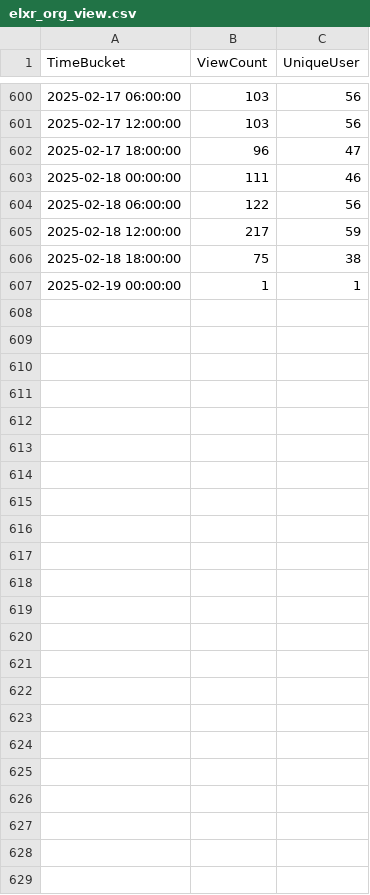
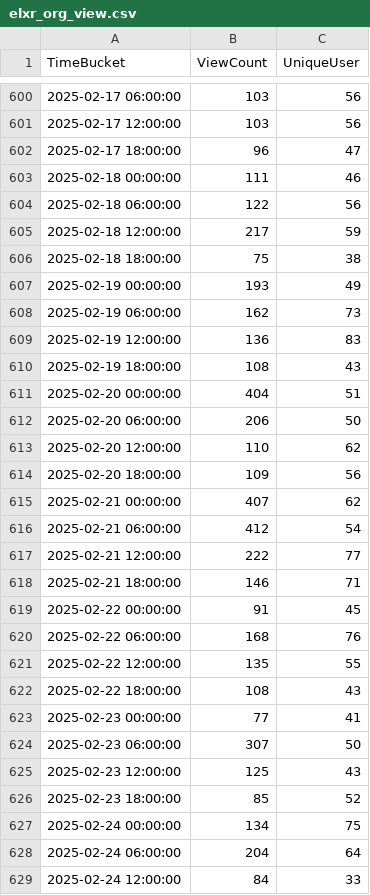
Before and after one commit to shijq23/elxr-metrics, a CSV file: public/elxr_org_view.csv, drawn as a sheet; only a part is shown, gaps mark what is left out.

```diff
--- a/public/elxr_org_view.csv
+++ b/public/elxr_org_view.csv
@@ -606,2 +606,24 @@ TimeBucket,ViewCount,UniqueUser
 2025-02-18 18:00:00,75,38
-2025-02-19 00:00:00,1,1
+2025-02-19 00:00:00,193,49
+2025-02-19 06:00:00,162,73
+2025-02-19 12:00:00,136,83
+2025-02-19 18:00:00,108,43
+2025-02-20 00:00:00,404,51
+2025-02-20 06:00:00,206,50
+2025-02-20 12:00:00,110,62
+2025-02-20 18:00:00,109,56
+2025-02-21 00:00:00,407,62
+2025-02-21 06:00:00,412,54
+2025-02-21 12:00:00,222,77
+2025-02-21 18:00:00,146,71
+2025-02-22 00:00:00,91,45
+2025-02-22 06:00:00,168,76
+2025-02-22 12:00:00,135,55
+2025-02-22 18:00:00,108,43
+2025-02-23 00:00:00,77,41
+2025-02-23 06:00:00,307,50
+2025-02-23 12:00:00,125,43
+2025-02-23 18:00:00,85,52
+2025-02-24 00:00:00,134,75
+2025-02-24 06:00:00,204,64
+2025-02-24 12:00:00,84,33
```
Also changed, not shown: public/country.csv, public/image_stats.csv, 3 other files.
